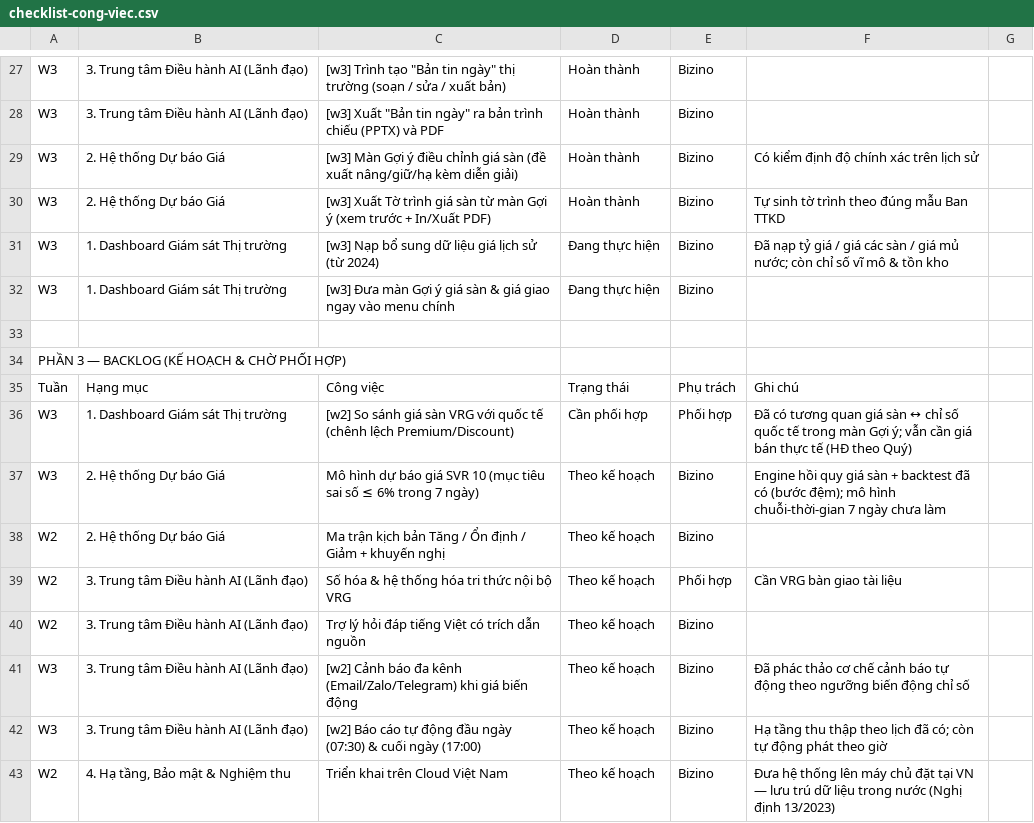
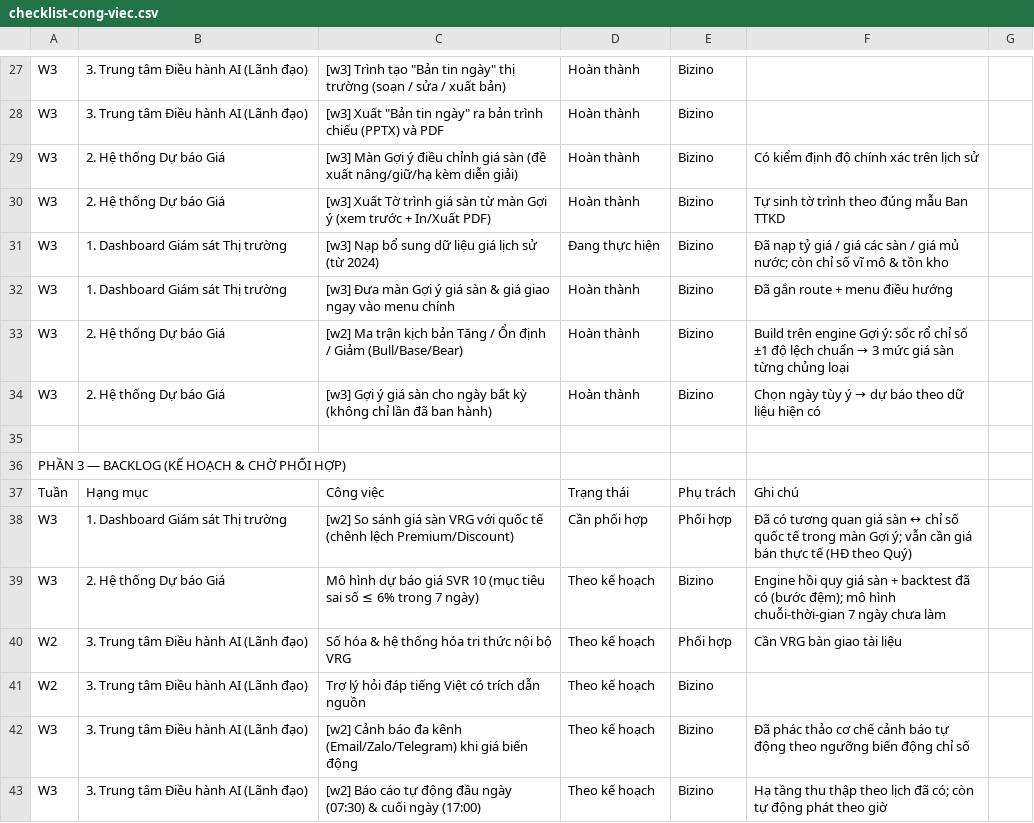
Before and after one commit to hotdream1990/vrg, a CSV file: docs/project/checklist-cong-viec.csv, drawn as a sheet; only a part is shown, gaps mark what is left out; the shorter side is filled out with more unchanged rows.

Commit message:
docs(project): mark scenario matrix, menu wiring, arbitrary-date done
Move the bear/base/bull scenario matrix from backlog to done, and mark
the command-center menu wiring and arbitrary-date suggestion complete.

```diff
--- a/docs/project/checklist-cong-viec.csv
+++ b/docs/project/checklist-cong-viec.csv
@@ -31,3 +31,5 @@ W3,2. Hệ thống Dự báo Giá,[w3] Xuất Tờ trình giá sàn từ màn G
 W3,1. Dashboard Giám sát Thị trường,[w3] Nạp bổ sung dữ liệu giá lịch sử (từ 2024),Đang thực hiện,Bizino,Đã nạp tỷ giá / giá các sàn / giá mủ nước; còn chỉ số vĩ mô & tồn kho
-W3,1. Dashboard Giám sát Thị trường,[w3] Đưa màn Gợi ý giá sàn & giá giao ngay vào menu chính,Đang thực hiện,Bizino,
+W3,1. Dashboard Giám sát Thị trường,[w3] Đưa màn Gợi ý giá sàn & giá giao ngay vào menu chính,Hoàn thành,Bizino,Đã gắn route + menu điều hướng
+W3,2. Hệ thống Dự báo Giá,[w2] Ma trận kịch bản Tăng / Ổn định / Giảm (Bull/Base/Bear),Hoàn thành,Bizino,Build trên engine Gợi ý: sốc rổ chỉ số ±1 độ lệch chuẩn → 3 mức giá sàn từng chủng loại
+W3,2. Hệ thống Dự báo Giá,[w3] Gợi ý giá sàn cho ngày bất kỳ (không chỉ lần đã ban hành),Hoàn thành,Bizino,Chọn ngày tùy ý → dự báo theo dữ liệu hiện có
 
@@ -37,3 +39,2 @@ W3,1. Dashboard Giám sát Thị trường,[w2] So sánh giá sàn VRG với qu
 W3,2. Hệ thống Dự báo Giá,Mô hình dự báo giá SVR 10 (mục tiêu sai số ≤ 6% trong 7 ngày),Theo kế hoạch,Bizino,Engine hồi quy giá sàn + backtest đã có (bước đệm); mô hình chuỗi-thời-gian 7 ngày chưa làm
-W2,2. Hệ thống Dự báo Giá,Ma trận kịch bản Tăng / Ổn định / Giảm + khuyến nghị,Theo kế hoạch,Bizino,
 W2,3. Trung tâm Điều hành AI (Lãnh đạo),Số hóa & hệ thống hóa tri thức nội bộ VRG,Theo kế hoạch,Phối hợp,Cần VRG bàn giao tài liệu
```
